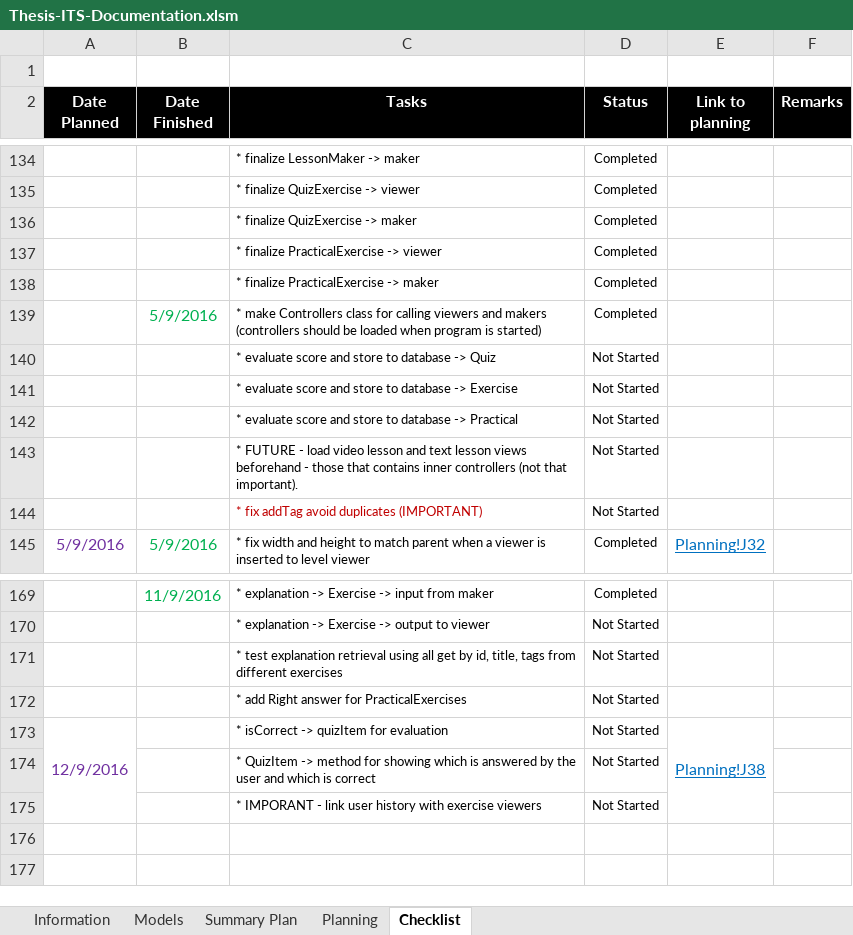
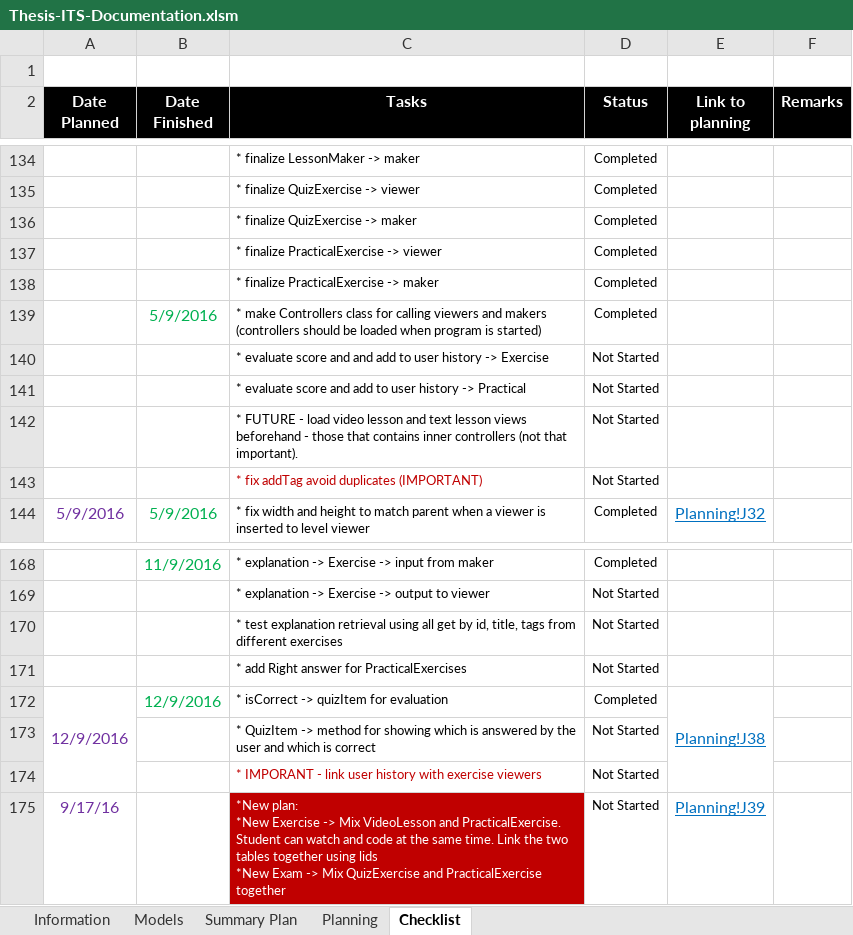
Before and after one commit to robertoguazon/Thesis-ITS, an Excel workbook: documentation/Thesis-ITS-Documentation.xlsm, sheet Checklist, drawn as a sheet; only a part is shown, gaps mark what is left out; values as stored, in another font and other column widths than the file's, no borders; conditional formats not drawn; removed rows and columns are numbered as before the commit, all else as after; ↵ is a line break in a cell; the diff names each change by its address in the sheet, - before the commit and + after, or states it on an @@ line.

```diff
--- a/documentation/Thesis-ITS-Documentation.xlsm (sheet Checklist)
+++ b/documentation/Thesis-ITS-Documentation.xlsm (sheet Checklist)
-row 140:  |  | * evaluate score and store to database -> Quiz | Not Started
-C140 (Tasks): …score and store to database -> Exercise
+C140 (Tasks): …score and and add to user history -> Exercise
-C141 (Tasks): …score and store to database -> Practical
+C141 (Tasks): …score and add to user history -> Practical
-B172 (Date Finished): (empty)
+B172 (Date Finished): 12/9/2016
-D172 (Status): Not Started
+D172 (Status): Completed
-C174 text colour: black
+C174 text colour: #C00000
+row 175: 9/17/16 |  | *New plan: ↵ *New Exercise -> Mix VideoLesson and PracticalExercise. Student can watch and code at the same time. Link the two tables together using lids ↵ *New Exam -> Mix QuizExercise and PracticalExercise together | Not Started | Planning!J39
```
Also changed, not shown: sheet Summary Plan, sheet Planning, charts or pictures, 1 other file.
